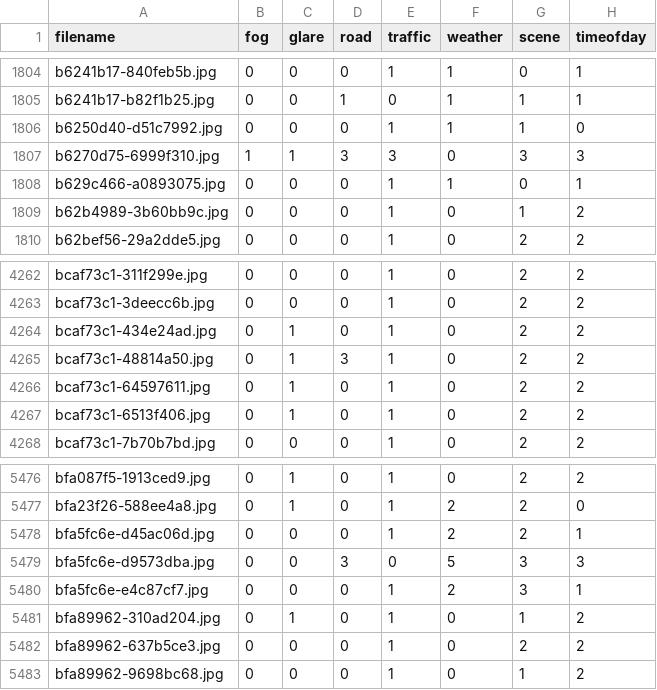
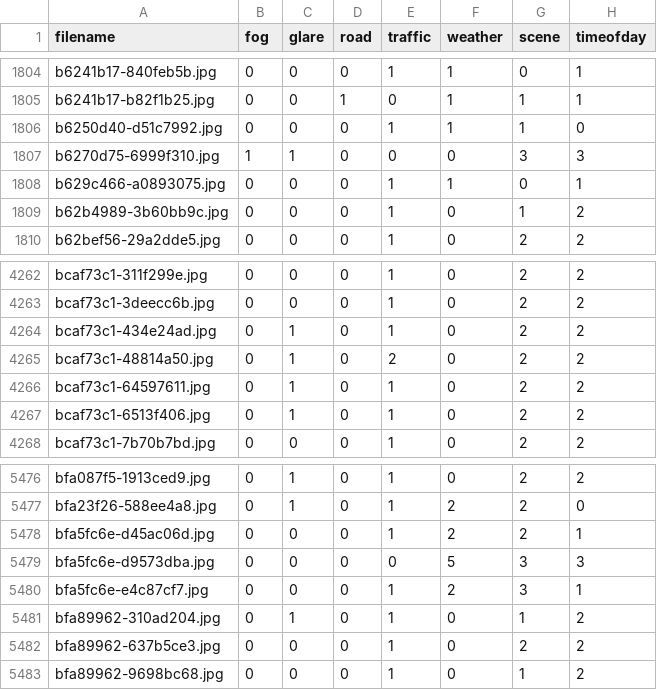
Before and after one commit to 18744-SP25-Autonomous-Driving/weathernet_plus_plus, a CSV file: data/labels/labels_val.csv, drawn as a sheet; only a part is shown, gaps mark what is left out.

```diff
--- a/data/labels/labels_val.csv
+++ b/data/labels/labels_val.csv
@@ -1806,3 +1806,3 @@ b6241b17-b82f1b25.jpg,0,0,1,0,1,1,1
 b6250d40-d51c7992.jpg,0,0,0,1,1,1,0
-b6270d75-6999f310.jpg,1,1,3,3,0,3,3
+b6270d75-6999f310.jpg,1,1,0,0,0,3,3
 b629c466-a0893075.jpg,0,0,0,1,1,0,1
@@ -4264,3 +4264,3 @@ bcaf73c1-3deecc6b.jpg,0,0,0,1,0,2,2
 bcaf73c1-434e24ad.jpg,0,1,0,1,0,2,2
-bcaf73c1-48814a50.jpg,0,1,3,1,0,2,2
+bcaf73c1-48814a50.jpg,0,1,0,2,0,2,2
 bcaf73c1-64597611.jpg,0,1,0,1,0,2,2
@@ -5478,3 +5478,3 @@ bfa23f26-588ee4a8.jpg,0,1,0,1,2,2,0
 bfa5fc6e-d45ac06d.jpg,0,0,0,1,2,2,1
-bfa5fc6e-d9573dba.jpg,0,0,3,0,5,3,3
+bfa5fc6e-d9573dba.jpg,0,0,0,0,5,3,3
 bfa5fc6e-e4c87cf7.jpg,0,0,0,1,2,3,1
```
Also changed, not shown: data/labels/labels_test.csv, 1 other file.
